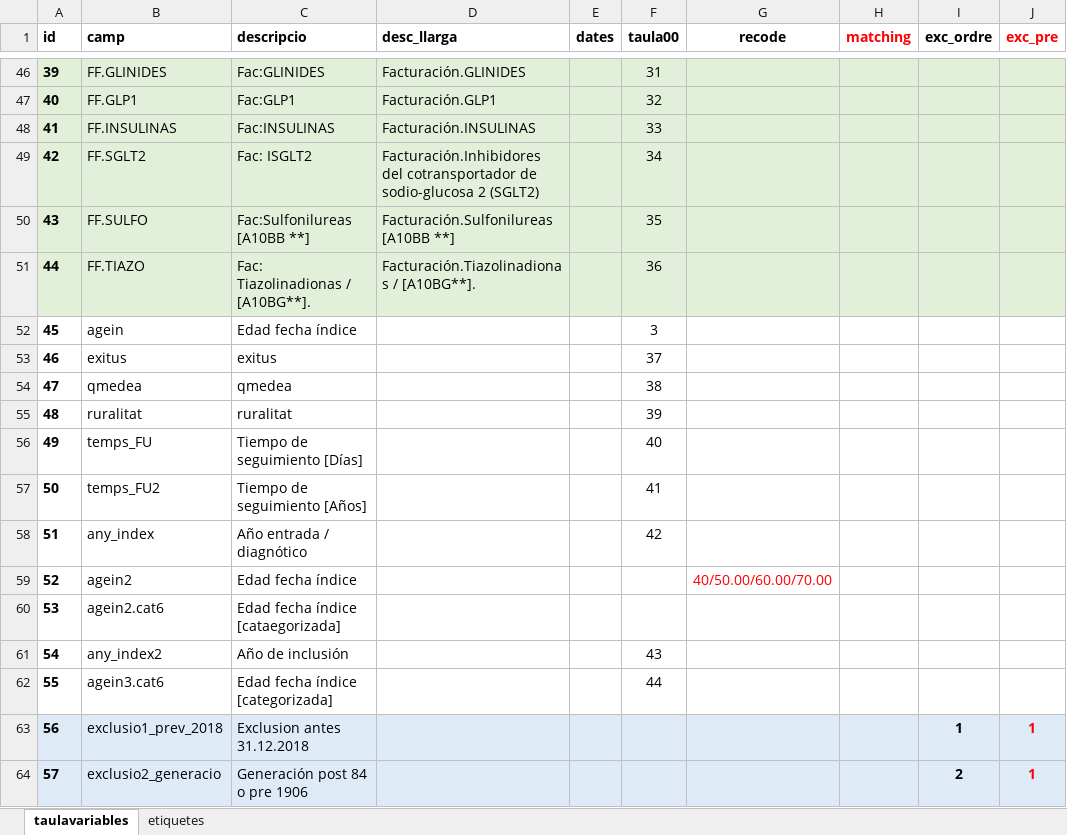
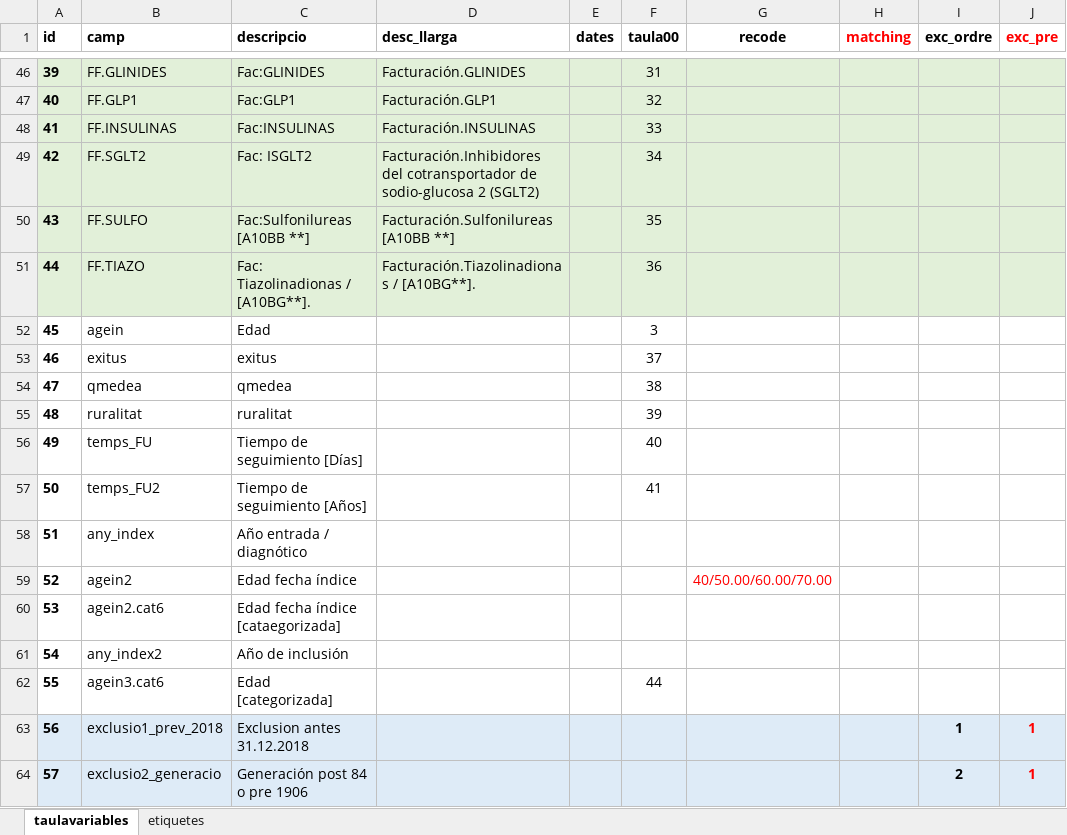
Before and after one commit to USR-DAPCAT/DataHarmonization, an Excel workbook: conductor_DataHarmonization.xlsx, sheet taulavariables, drawn as a sheet; only a part is shown, gaps mark what is left out; values as stored, in another font and other column widths than the file's, no borders; the diff names each change by its address in the sheet, - before the commit and + after, or states it on an @@ line.

```diff
--- a/conductor_DataHarmonization.xlsx (sheet taulavariables)
+++ b/conductor_DataHarmonization.xlsx (sheet taulavariables)
-C52 (descripcio): Edad fecha índice
+C52 (descripcio): Edad
-F58 (taula00): 42
+F58 (taula00): (empty)
-F61 (taula00): 43
+F61 (taula00): (empty)
-C62 (descripcio): Edad fecha índice [categorizada]
+C62 (descripcio): Edad [categorizada]
```
Also changed, not shown: 4 other files.
